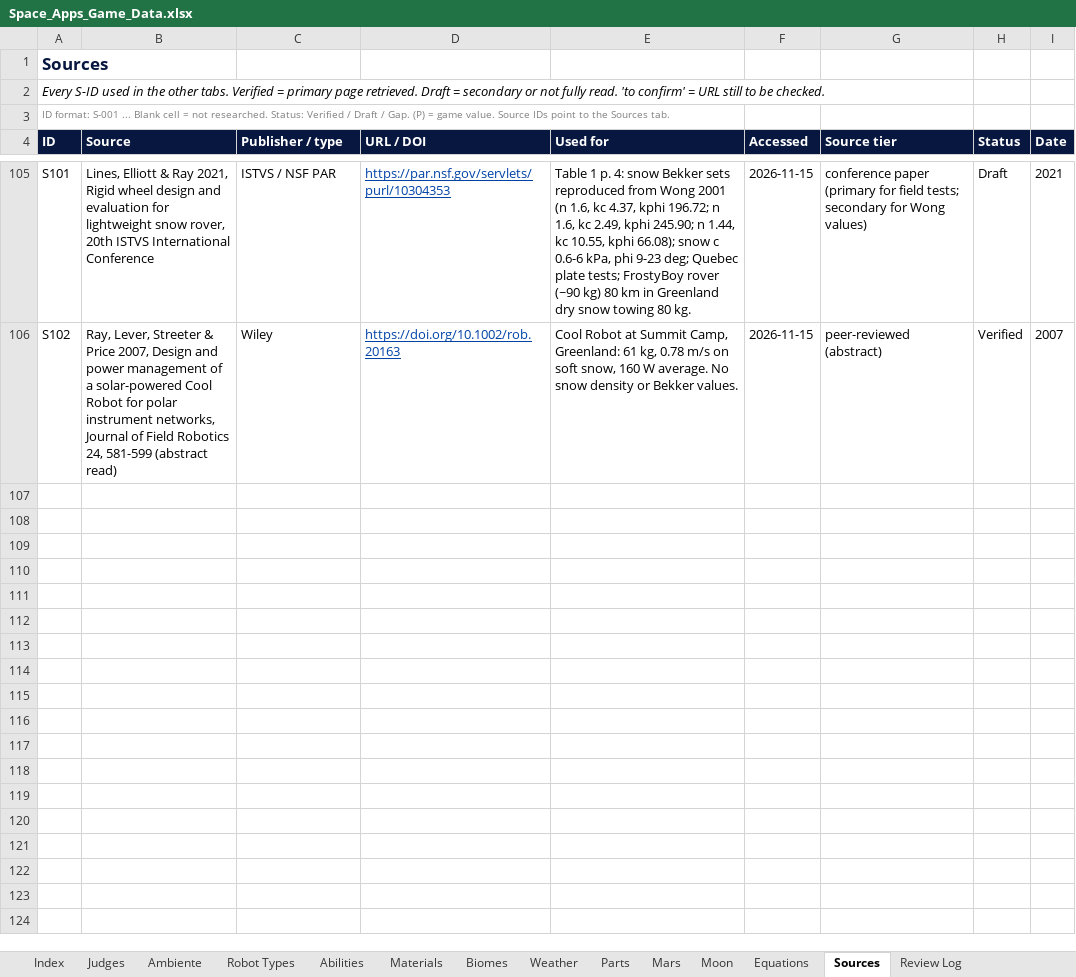
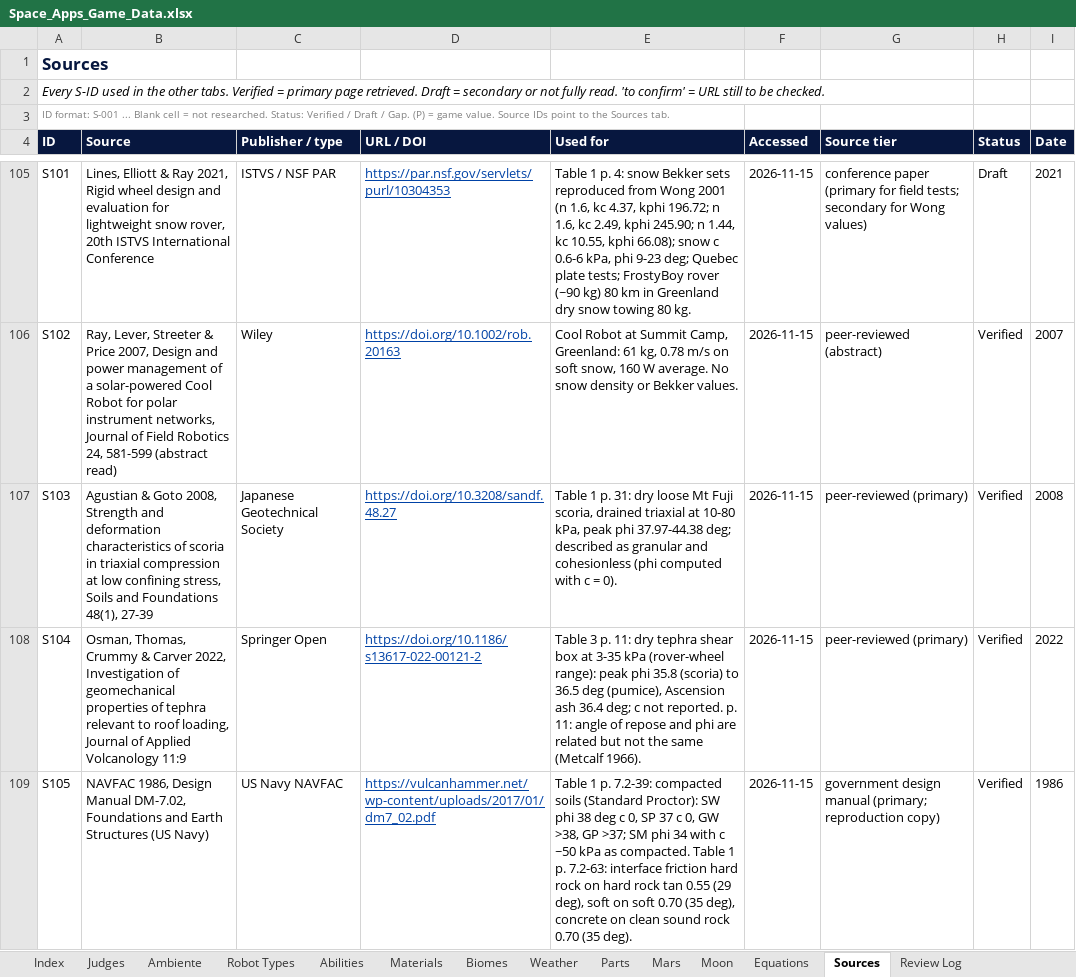
Before and after one commit to Niettzche/spaceapps-2026, an Excel workbook: docs/taller/Space_Apps_Game_Data.xlsx, sheet Sources, drawn as a sheet; only a part is shown, gaps mark what is left out; values as stored, in another font and other column widths than the file's, no borders; conditional formats and table styles not drawn; the diff names each change by its address in the sheet, - before the commit and + after, or states it on an @@ line.

```diff
--- a/docs/taller/Space_Apps_Game_Data.xlsx (sheet Sources)
+++ b/docs/taller/Space_Apps_Game_Data.xlsx (sheet Sources)
+row 107: S103 | Agustian & Goto 2008, Strength and deformation characteristics of scoria in triaxial compression at low confining stress, Soils and Foundations 48(1), 27-39 | Japanese Geotechnical Society | https://doi.org/10.3208/sandf.48.27 | Table 1 p. 31: dry loose Mt Fuji scoria, drained triaxial at 10-80 kPa, peak phi 37.97-44.38 deg; described as granular and cohesionless (phi computed with c = 0). | 2026-11-15 | peer-reviewed (primary) | Verified | 2008
+row 108: S104 | Osman, Thomas, Crummy & Carver 2022, Investigation of geomechanical properties of tephra relevant to roof loading, Journal of Applied Volcanology 11:9 | Springer Open | https://doi.org/10.1186/s13617-022-00121-2 | Table 3 p. 11: dry tephra shear box at 3-35 kPa (rover-wheel range): peak phi 35.8 (scoria) to 36.5 deg (pumice), Ascension ash 36.4 deg; c not reported. p. 11: angle of repose and phi are related but not the same (Metcalf 1966). | 2026-11-15 | peer-reviewed (primary) | Verified | 2022
+row 109: S105 | NAVFAC 1986, Design Manual DM-7.02, Foundations and Earth Structures (US Navy) | US Navy NAVFAC | https://vulcanhammer.net/wp-content/uploads/2017/01/dm7_02.pdf | Table 1 p. 7.2-39: compacted soils (Standard Proctor): SW phi 38 deg c 0, SP 37 c 0, GW >38, GP >37; SM phi 34 with c ~50 kPa as compacted. Table 1 p. 7.2-63: interface friction hard rock on hard rock tan 0.55 (29 deg), soft on soft 0.70 (35 deg), concrete on clean sound rock 0.70 (35 deg). | 2026-11-15 | government design manual (primary; reproduction copy) | Verified | 1986
```
Also changed, not shown: sheet Review Log, sheet Mars, sheet Biomes, 1 other file.
